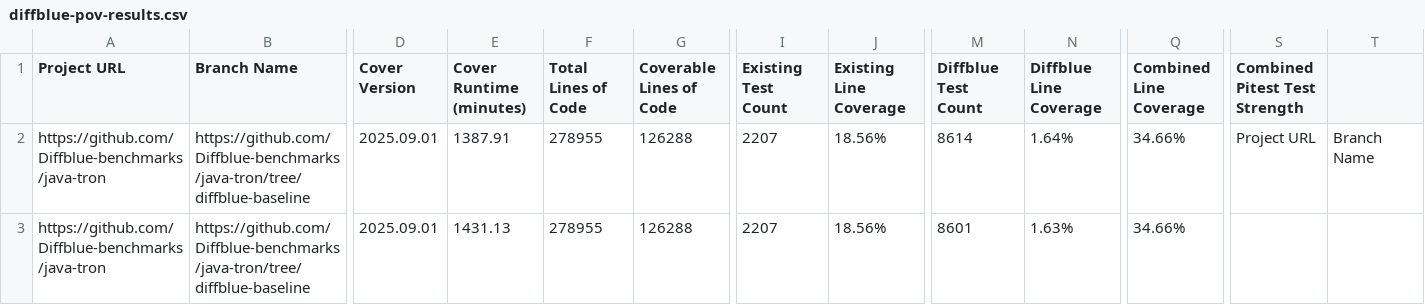
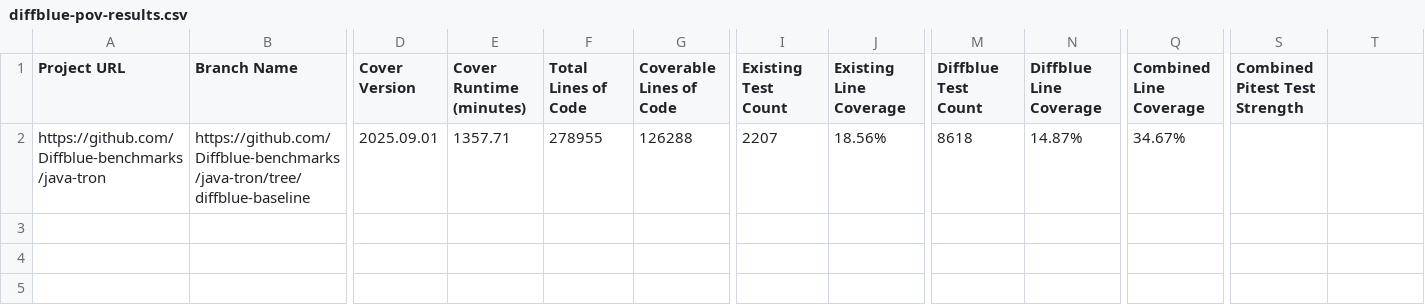
Before and after one commit to Diffblue-benchmarks/java-tron, a CSV file: diffblue-pov-results.csv, drawn as a sheet; only a part is shown, gaps mark what is left out; removed rows and columns are numbered as before the commit, all else as after; rows hold the shown columns only; the diff names each change by its address in the sheet, - before the commit and + after, or states it on an @@ line.

Commit message:
PoV Tests from Diffblue Cover 2025.09.01

```diff
--- a/diffblue-pov-results.csv
+++ b/diffblue-pov-results.csv
-row 2: https://github.com/Diffblue-benchmarks/java-tron | https://github.com/Diffblue-benchmarks/java-tron/tree/diffblue-baseline | 2025.09.01 | 1387.91 | 278955 | 126288 | 2207 | 18.56% | 8614 | 1.64% | 34.66% | Project URL | Branch Name
-E2 (Cover Runtime (minutes)): 1431.13
+E2 (Cover Runtime (minutes)): 1357.71
-M2 (Diffblue Test Count): 8601
+M2 (Diffblue Test Count): 8618
-N2 (Diffblue Line Coverage): 1.63%
+N2 (Diffblue Line Coverage): 14.87%
-Q2 (Combined Line Coverage): 34.66%
+Q2 (Combined Line Coverage): 34.67%
```
Also changed, not shown: 36 other files.
